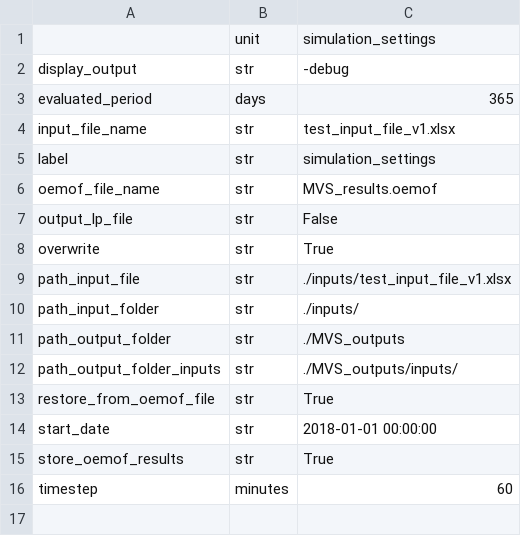
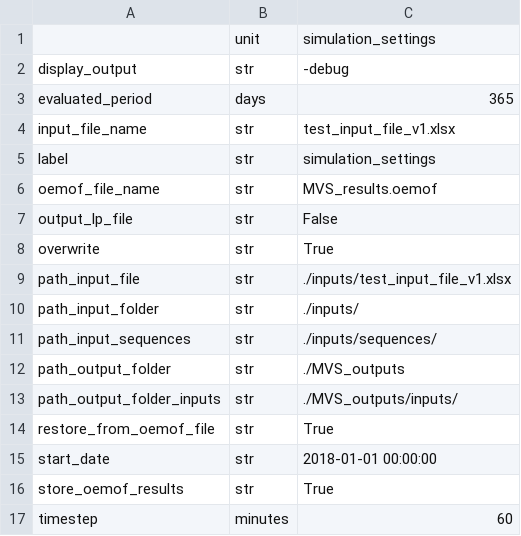
Before and after one commit to rl-institut/multi-vector-simulator, a CSV file: inputs/elements/simulation_settings.csv, drawn as a sheet; the diff names each change by its address in the sheet, - before the commit and + after, or states it on an @@ line.

Commit message:
parameter path_input_sequences added

```diff
--- a/inputs/elements/simulation_settings.csv
+++ b/inputs/elements/simulation_settings.csv
+row 11: path_input_sequences | str | ./inputs/sequences/
```
